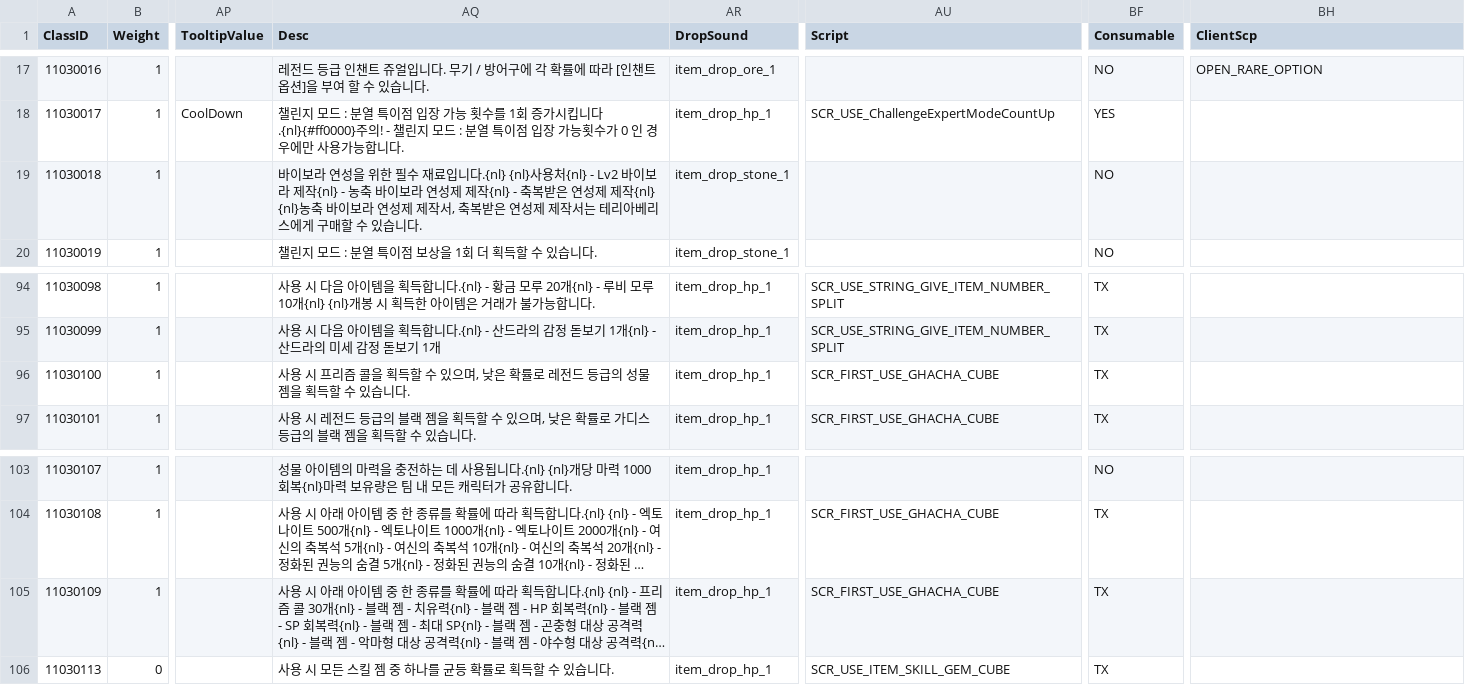
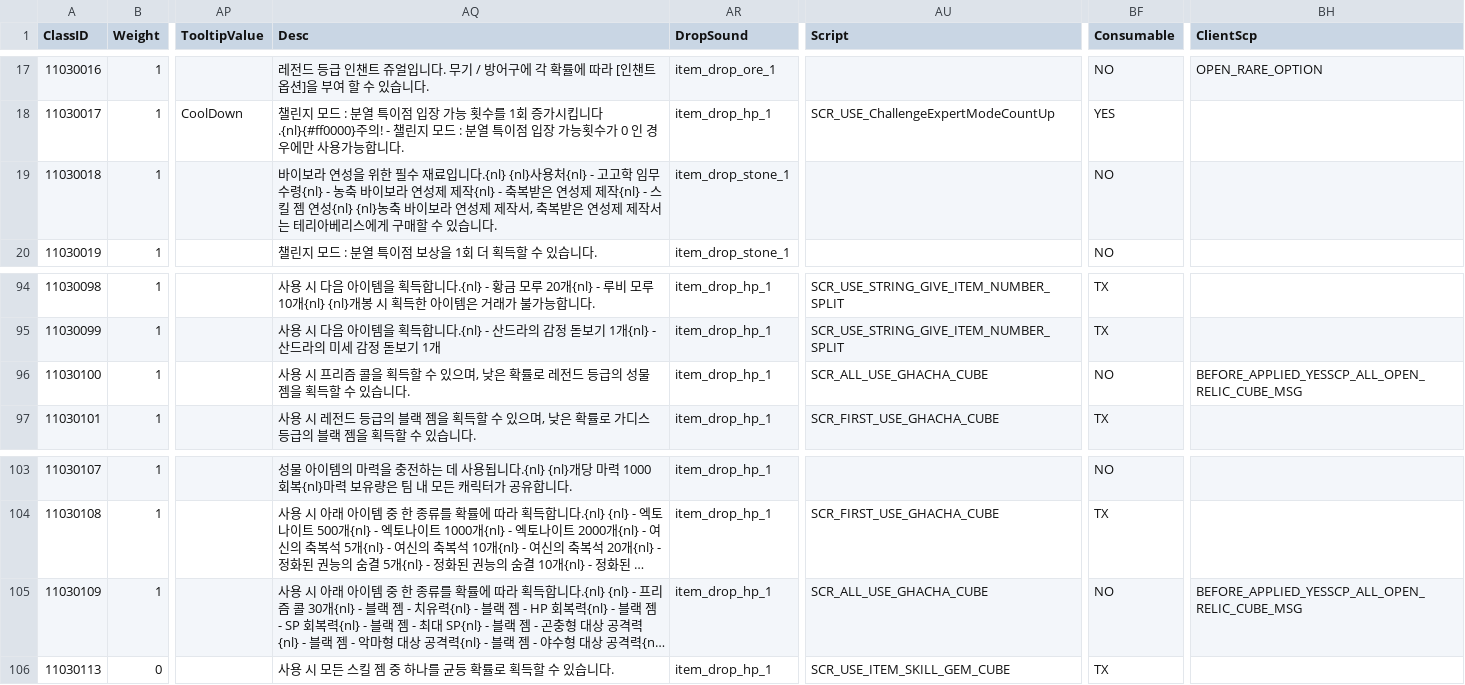
Before and after one commit to meldavy/tosdump, a CSV file: extract/ies.ipf/item_EP12.ies.csv, drawn as a sheet; only a part is shown, gaps mark what is left out; long unchanged cells end in …; the diff names each change by its address in the sheet, - before the commit and + after, or states it on an @@ line.

```diff
--- a/extract/ies.ipf/item_EP12.ies.csv
+++ b/extract/ies.ipf/item_EP12.ies.csv
-AQ19 (Desc): …용처{nl} - Lv2 바이보라 제작{nl} - 농축 바이보라 연성제 제작{nl} - 축복받은 연성제 제작{nl} {nl}농축…
+AQ19 (Desc): …용처{nl} - 고고학 임무 수령{nl} - 농축 바이보라 연성제 제작{nl} - 축복받은 연성제 제작{nl} - 스킬 젬 연성{nl} {nl}농축…
-AU96 (Script): SCR_FIRST_USE_GHACHA_CUBE
+AU96 (Script): SCR_ALL_USE_GHACHA_CUBE
-BF96 (Consumable): TX
+BF96 (Consumable): NO
-BH96 (ClientScp): (empty)
+BH96 (ClientScp): BEFORE_APPLIED_YESSCP_ALL_OPEN_RELIC_CUBE_MSG
-AU105 (Script): SCR_FIRST_USE_GHACHA_CUBE
+AU105 (Script): SCR_ALL_USE_GHACHA_CUBE
-BF105 (Consumable): TX
+BF105 (Consumable): NO
-BH105 (ClientScp): (empty)
+BH105 (ClientScp): BEFORE_APPLIED_YESSCP_ALL_OPEN_RELIC_CUBE_MSG
```
Also changed, not shown: extract/ies.ipf/buff_monster.ies.csv, extract/ies.ipf/item_Equip_EP13.ies.csv, 54 other files.
